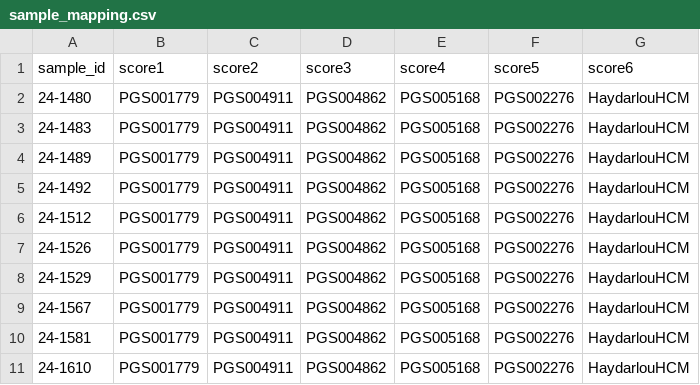
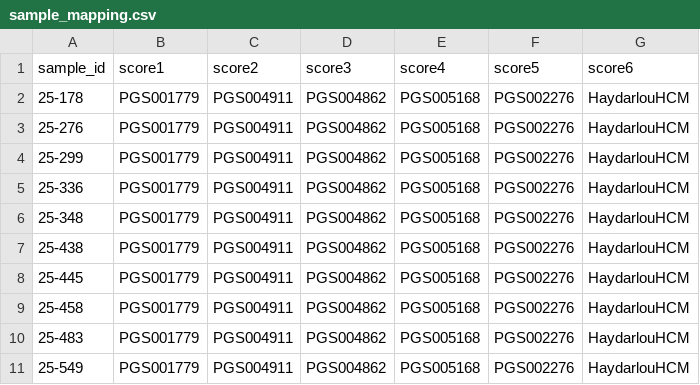
Before and after one commit to IsmaelHC1994/pgsc_calc_mhi, a CSV file: sample_mapping.csv, drawn as a sheet.

```diff
--- a/sample_mapping.csv
+++ b/sample_mapping.csv
@@ -1,11 +1,11 @@
 sample_id,score1,score2,score3,score4,score5,score6
-24-1480,PGS001779,PGS004911,PGS004862,PGS005168,PGS002276,HaydarlouHCM
-24-1483,PGS001779,PGS004911,PGS004862,PGS005168,PGS002276,HaydarlouHCM
-24-1489,PGS001779,PGS004911,PGS004862,PGS005168,PGS002276,HaydarlouHCM
-24-1492,PGS001779,PGS004911,PGS004862,PGS005168,PGS002276,HaydarlouHCM
-24-1512,PGS001779,PGS004911,PGS004862,PGS005168,PGS002276,HaydarlouHCM
-24-1526,PGS001779,PGS004911,PGS004862,PGS005168,PGS002276,HaydarlouHCM
-24-1529,PGS001779,PGS004911,PGS004862,PGS005168,PGS002276,HaydarlouHCM
-24-1567,PGS001779,PGS004911,PGS004862,PGS005168,PGS002276,HaydarlouHCM
-24-1581,PGS001779,PGS004911,PGS004862,PGS005168,PGS002276,HaydarlouHCM
-24-1610,PGS001779,PGS004911,PGS004862,PGS005168,PGS002276,HaydarlouHCM
+25-178,PGS001779,PGS004911,PGS004862,PGS005168,PGS002276,HaydarlouHCM
+25-276,PGS001779,PGS004911,PGS004862,PGS005168,PGS002276,HaydarlouHCM
+25-299,PGS001779,PGS004911,PGS004862,PGS005168,PGS002276,HaydarlouHCM
+25-336,PGS001779,PGS004911,PGS004862,PGS005168,PGS002276,HaydarlouHCM
+25-348,PGS001779,PGS004911,PGS004862,PGS005168,PGS002276,HaydarlouHCM
+25-438,PGS001779,PGS004911,PGS004862,PGS005168,PGS002276,HaydarlouHCM
+25-445,PGS001779,PGS004911,PGS004862,PGS005168,PGS002276,HaydarlouHCM
+25-458,PGS001779,PGS004911,PGS004862,PGS005168,PGS002276,HaydarlouHCM
+25-483,PGS001779,PGS004911,PGS004862,PGS005168,PGS002276,HaydarlouHCM
+25-549,PGS001779,PGS004911,PGS004862,PGS005168,PGS002276,HaydarlouHCM
```
Also changed, not shown: 2 other files.
